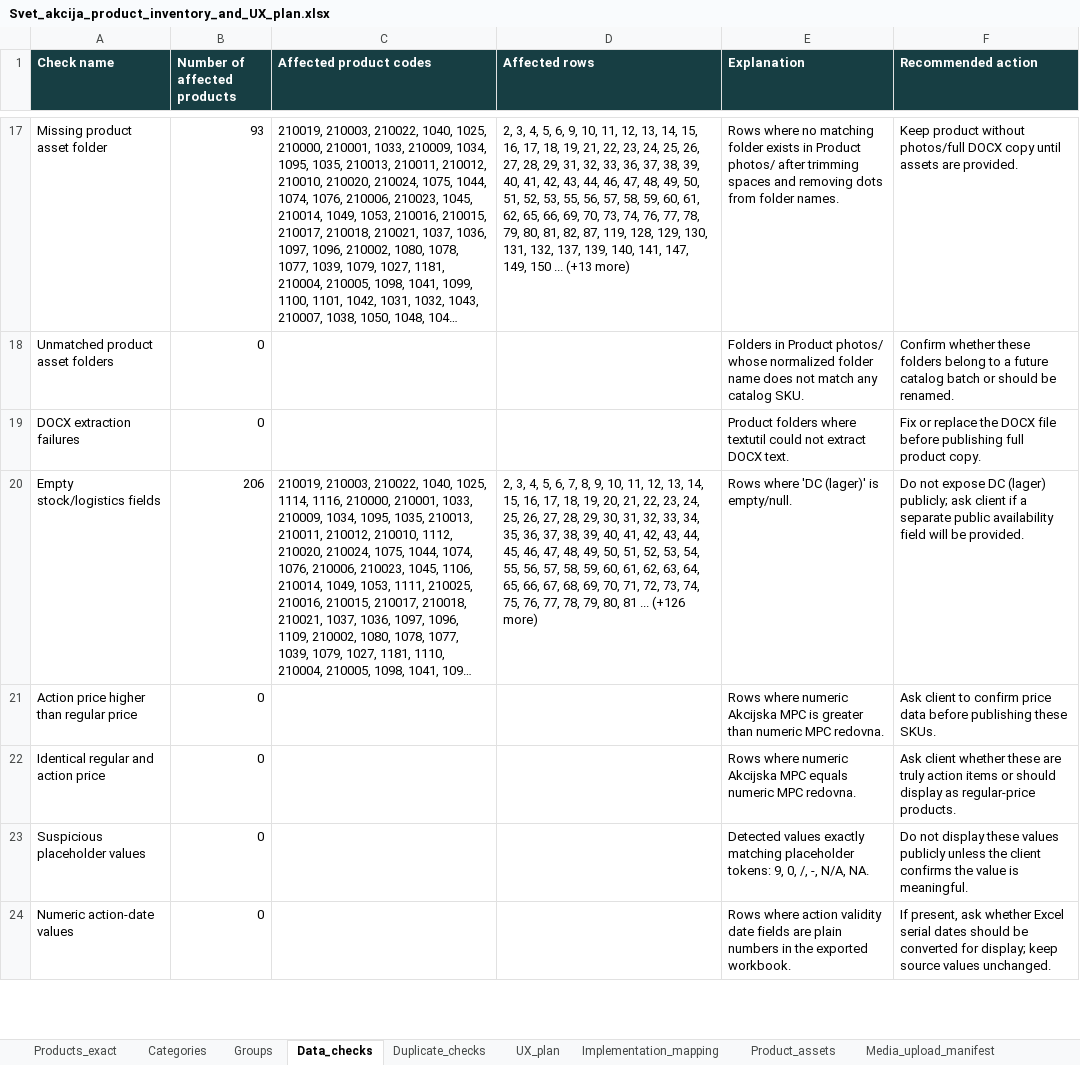
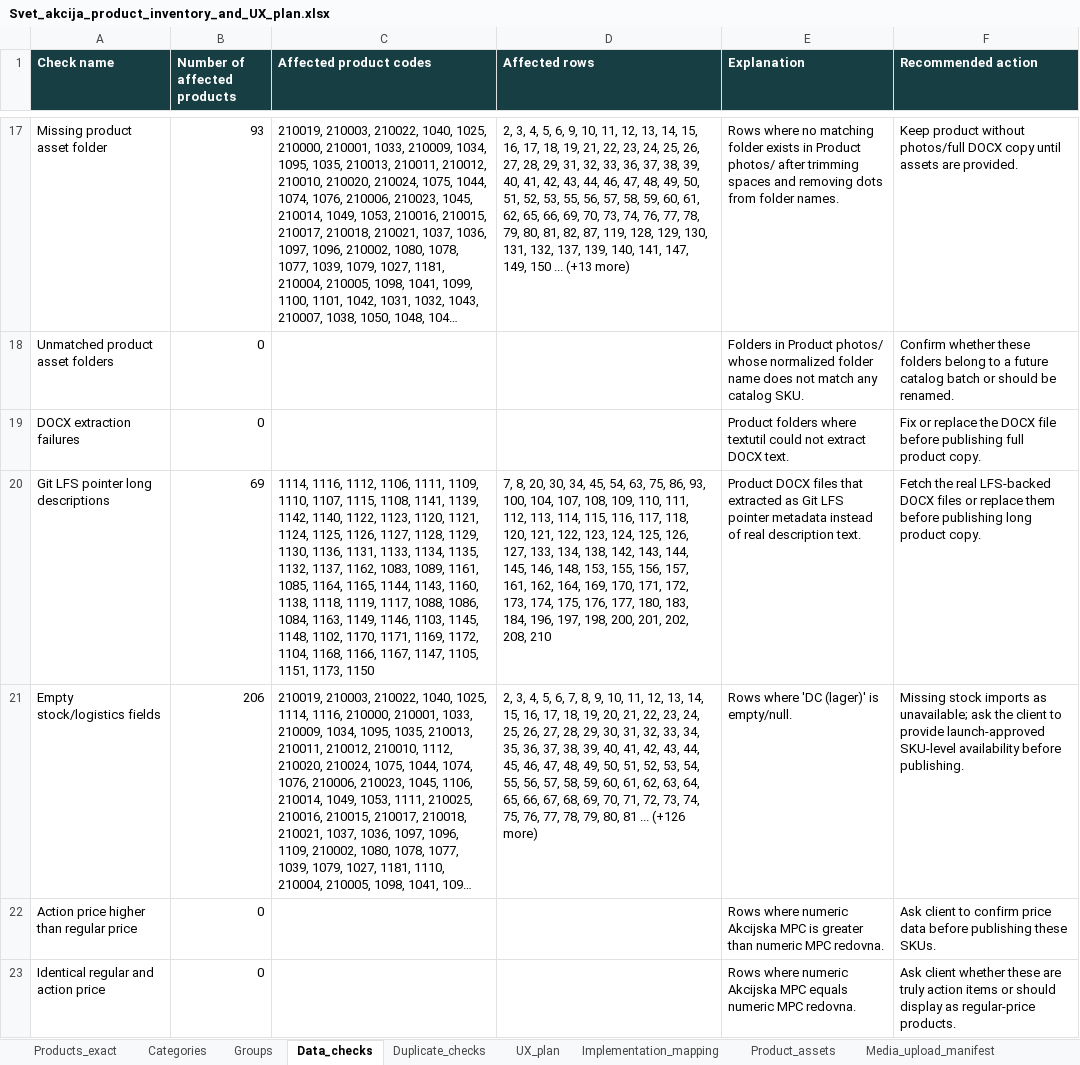
Before and after one commit to markotaskovicspc/Svet-Povoljnih-Cena, an Excel workbook: svet akcija/outputs/Svet_akcija_product_inventory_and_UX_plan.xlsx, sheet Data_checks, drawn as a sheet; only a part is shown, gaps mark what is left out; the shorter side is filled out with more unchanged rows; long unchanged cells end in …; values as stored, in another font and other column widths than the file's, no borders; addresses are those after the commit; the diff covers the shown part only; the diff names each change by its address in the sheet, - before the commit and + after, or states it on an @@ line.

Commit message:
Finish Svet Akcija phase 2 import safeguards

```diff
--- a/svet akcija/outputs/Svet_akcija_product_inventory_and_UX_plan.xlsx (sheet Data_checks)
+++ b/svet akcija/outputs/Svet_akcija_product_inventory_and_UX_plan.xlsx (sheet Data_checks)
+row 20: Git LFS pointer long descriptions | 69 | 1114, 1116, 1112, 1106, 1111, 1109, 1110, 1107, 1115, 1108, 1141, 1139, 1142, 1140, 1122, 1123, 1120, 1121, 1124, 1125, 1126, 1127, 1128, 1129, 1130, 1136, 1131, 1133, 1134, 1135, 1132, 1137, 1162, 1083, 1089, 1161, 1085, 1164, 1165, 1144, 1143, 1160, 1138, 1118, 1119, 1117, 1088, 1086, 1084, 1163, 1149, 1146, 1103, 1145, 1148, 1102, 1170, 1171, 1169, 1172, 1104, 1168, 1166, 1167, 1147, 1105, 1151, 1173, 1150 | 7, 8, 20, 30, 34, 45, 54, 63, 75, 86, 93, 100, 104, 107, 108, 109, 110, 111, 112, 113, 114, 115, 116, 117, 118, 120, 121, 122, 123, 124, 125, 126, 127, 133, 134, 138, 142, 143, 144, 145, 146, 148, 153, 155, 156, 157, 161, 162, 164, 169, 170, 171, 172, 173, 174, 175, 176, 177, 180, 183, 184, 196, 197, 198, 200, 201, 202, 208, 210 | Product DOCX files that extracted as Git LFS pointer metadata instead of real description text. | Fetch the real LFS-backed DOCX files or replace them before publishing long product copy.
-F21 (Recommended action): Do not expose DC (lager) publicly; ask client if a separate public availability field will be provided.
+F21 (Recommended action): Missing stock imports as unavailable; ask the client to provide launch-approved SKU-level availability before publishing.
```
Also changed, not shown: 3 added rows elsewhere in this sheet, sheet Product_assets, 10 other files.
